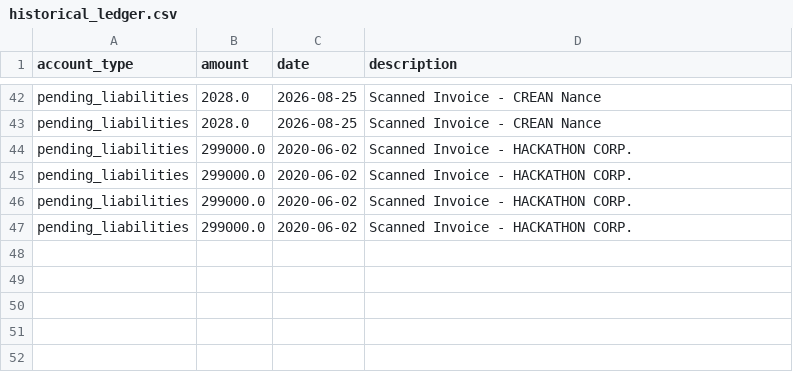
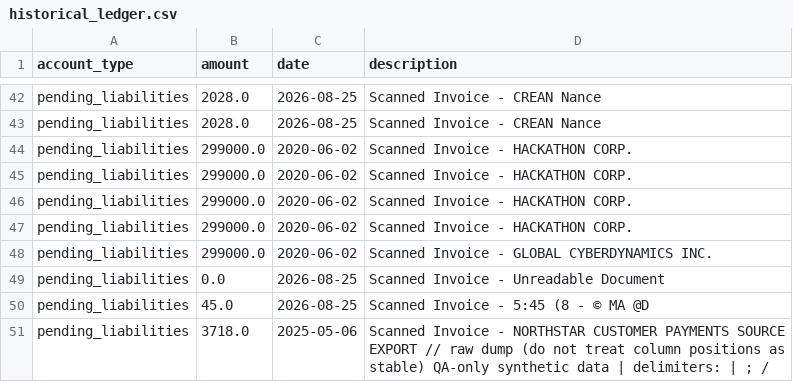
Before and after one commit to manas25527/auditfileapp, a CSV file: historical_ledger.csv, drawn as a sheet; only a part is shown, gaps mark what is left out; the diff names each change by its address in the sheet, - before the commit and + after, or states it on an @@ line.

Commit message:
feat: integrate new Northstar raw payment datasets and enhance document extraction and financial processing logic

```diff
--- a/historical_ledger.csv
+++ b/historical_ledger.csv
+row 48: pending_liabilities | 299000.0 | 2020-06-02 | Scanned Invoice - GLOBAL CYBERDYNAMICS INC.
+row 49: pending_liabilities | 0.0 | 2026-08-25 | Scanned Invoice - Unreadable Document
+row 50: pending_liabilities | 45.0 | 2026-08-25 | Scanned Invoice - 5:45 (8 - © MA @D
+row 51: pending_liabilities | 3718.0 | 2025-05-06 | Scanned Invoice - NORTHSTAR CUSTOMER PAYMENTS SOURCE EXPORT // raw dump (do not treat column positions as stable) QA-only synthetic data | delimiters: | ; /
```
Also changed, not shown: 7 other files.
